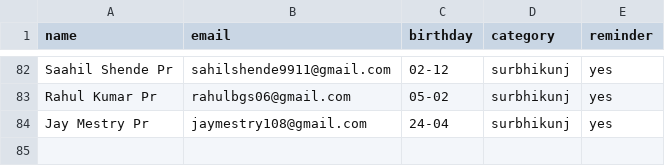
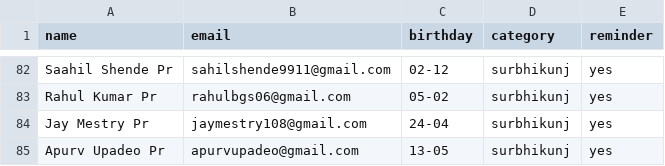
Before and after one commit to pratyushkottawar/Birthday_Mailer, a CSV file: data/birthdays.csv, drawn as a sheet; only a part is shown, gaps mark what is left out.

Commit message:
Reformat birthdays.csv with consistent entries

```diff
--- a/data/birthdays.csv
+++ b/data/birthdays.csv
@@ -84 +84,2 @@ Rahul Kumar Pr,rahulbgs06@gmail.com,05-02,surbhikunj,yes
 Jay Mestry Pr,jaymestry108@gmail.com,24-04,surbhikunj,yes
+Apurv Upadeo Pr,apurvupadeo@gmail.com,13-05,surbhikunj,yes
```
